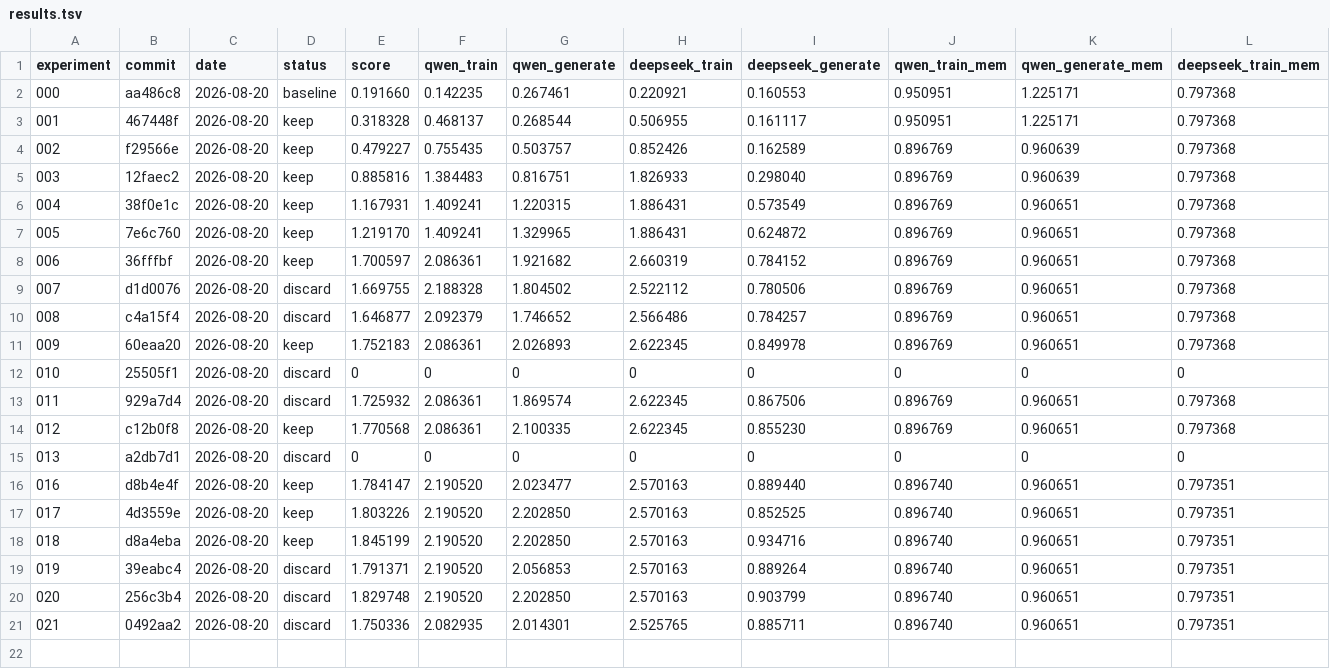
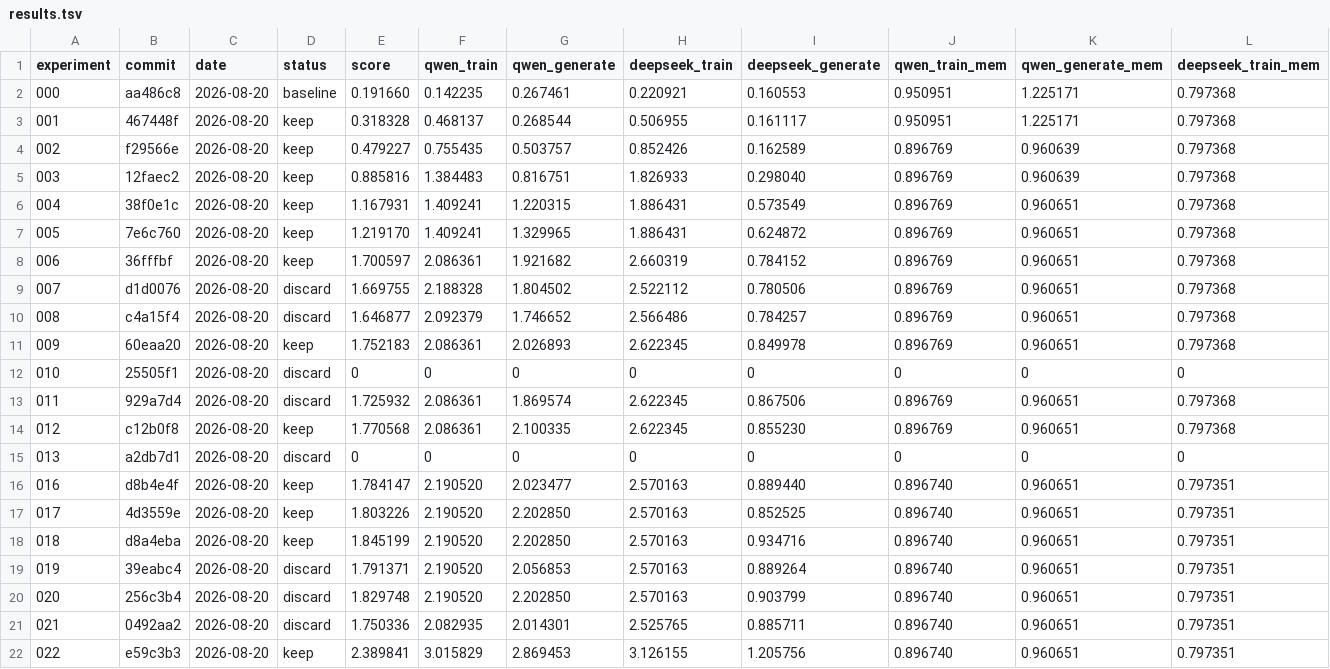
Before and after one commit to walkinglabs/microLLM-rocm, a TSV file: docs/optimization-log/results.tsv, drawn as a sheet; only a part is shown; rows hold the shown columns only; the diff names each change by its address in the sheet, - before the commit and + after, or states it on an @@ line.

```diff
--- a/docs/optimization-log/results.tsv
+++ b/docs/optimization-log/results.tsv
+row 22: 022 | e59c3b3 | 2026-08-20 | keep | 2.389841 | 3.015829 | 2.869453 | 3.126155 | 1.205756 | 0.896740 | 0.960651 | 0.797351
```
Also changed, not shown: 19 other files.
